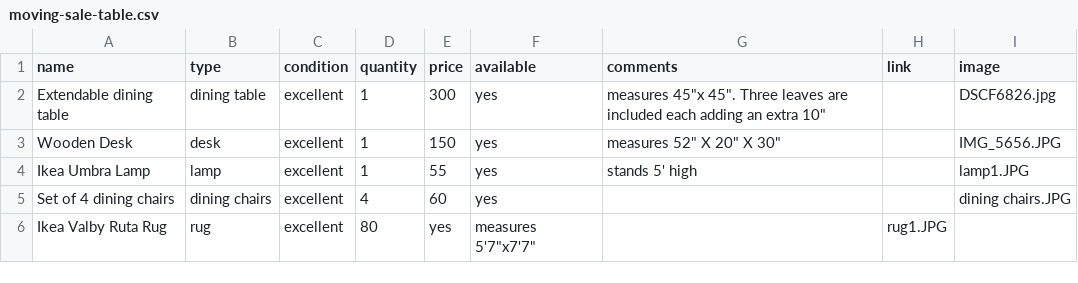
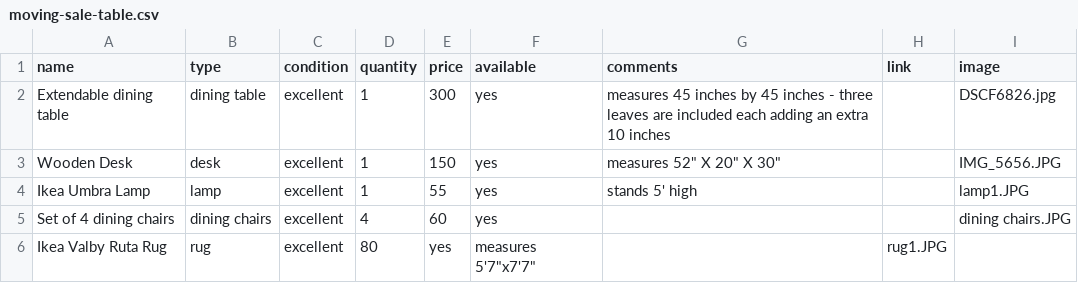
Before and after one commit to HNeumayer90/moving-sale, a CSV file: moving-sale-table.csv, drawn as a sheet.

Commit message:
Update moving-sale-table.csv

```diff
--- a/moving-sale-table.csv
+++ b/moving-sale-table.csv
@@ -1,3 +1,3 @@
 name,type,condition,quantity,price,available,comments,link,image
-Extendable dining table, dining table, excellent, 1, 300,yes, measures 45"x 45". Three leaves are included each adding an extra 10", ,DSCF6826.jpg
+Extendable dining table, dining table, excellent, 1, 300,yes, measures 45 inches by 45 inches - three leaves are included each adding an extra 10 inches, ,DSCF6826.jpg
 Wooden Desk, desk, excellent, 1, 150,yes, measures 52" X 20" X 30", ,IMG_5656.JPG
```
